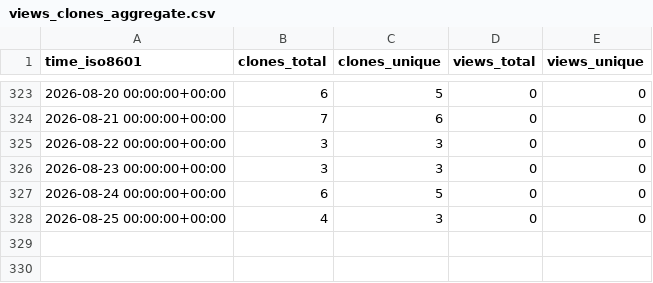
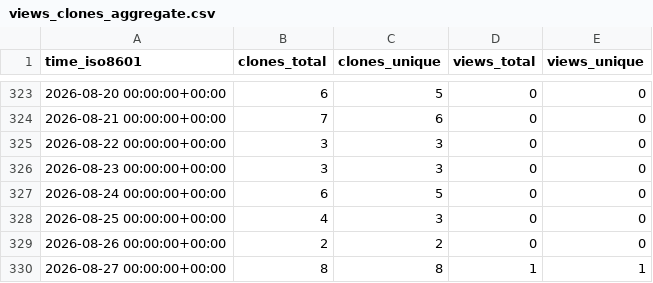
Before and after one commit to DataJourneyHQ/MCP, a CSV file: DataJourneyHQ/MCP/ghrs-data/views_clones_aggregate.csv, drawn as a sheet; only a part is shown, gaps mark what is left out; the diff names each change by its address in the sheet, - before the commit and + after, or states it on an @@ line.

```diff
--- a/DataJourneyHQ/MCP/ghrs-data/views_clones_aggregate.csv
+++ b/DataJourneyHQ/MCP/ghrs-data/views_clones_aggregate.csv
+row 329: 2026-08-26 00:00:00+00:00 | 2 | 2 | 0 | 0
+row 330: 2026-08-27 00:00:00+00:00 | 8 | 8 | 1 | 1
```
Also changed, not shown: 1 other file.
